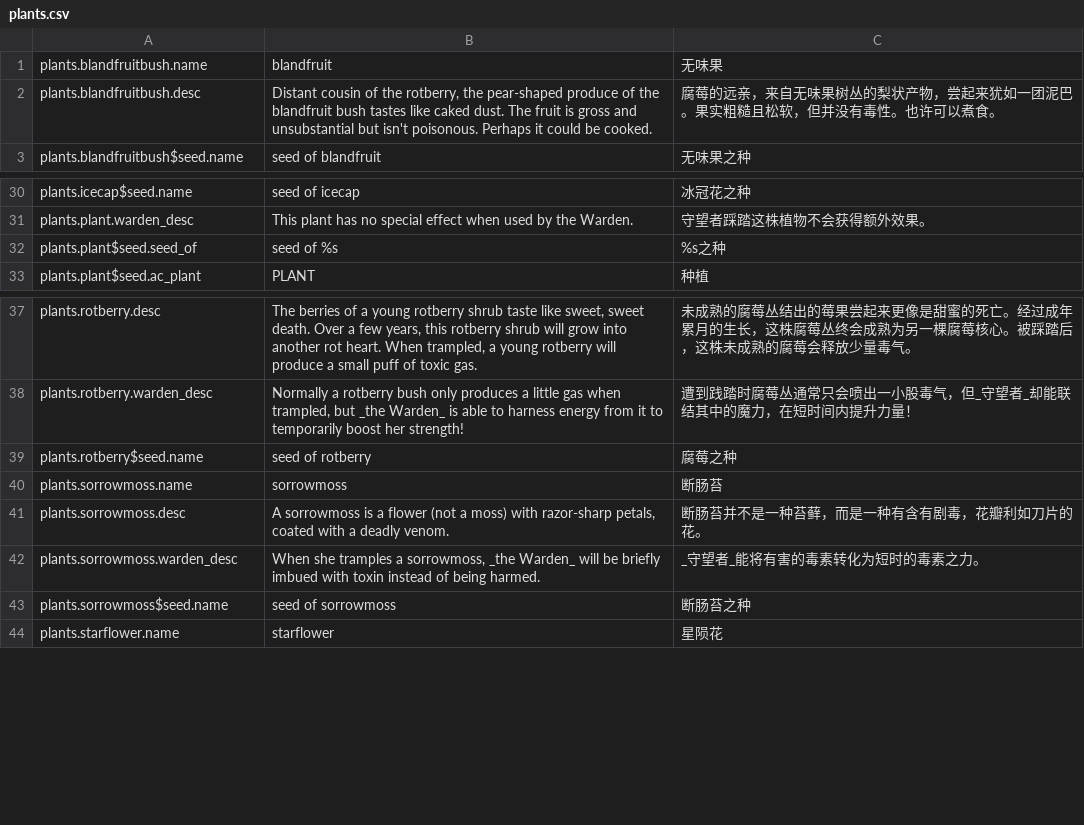
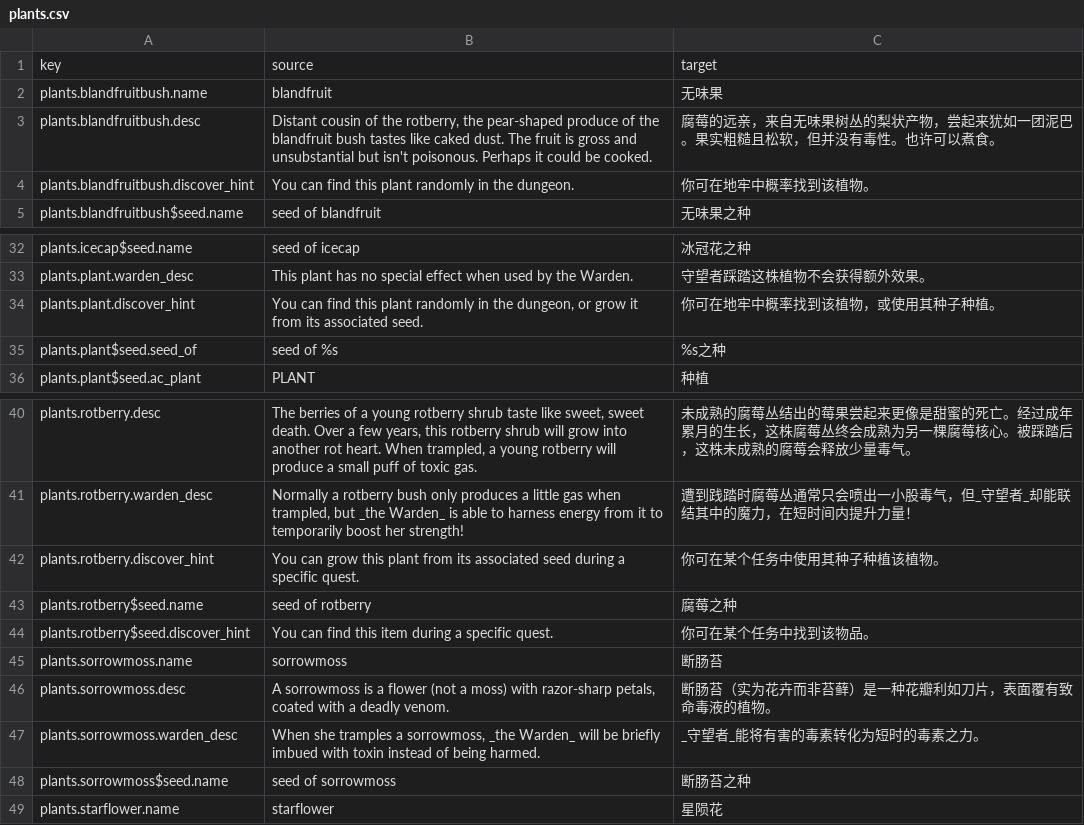
Before and after one commit to CatAzreal/SHPD-Translation, a CSV file: paratranz_output/plants.csv, drawn as a sheet; only a part is shown, gaps mark what is left out; addresses are those after the commit; the diff names each change by its address in the sheet, - before the commit and + after, or states it on an @@ line.

```diff
--- a/paratranz_output/plants.csv
+++ b/paratranz_output/plants.csv
+row 1: key | source | target
+row 4: plants.blandfruitbush.discover_hint | You can find this plant randomly in the dungeon. | 你可在地牢中概率找到该植物。
+row 34: plants.plant.discover_hint | You can find this plant randomly in the dungeon, or grow it from its associated seed. | 你可在地牢中概率找到该植物，或使用其种子种植。
+row 42: plants.rotberry.discover_hint | You can grow this plant from its associated seed during a specific quest. | 你可在某个任务中使用其种子种植该植物。
+row 44: plants.rotberry$seed.discover_hint | You can find this item during a specific quest. | 你可在某个任务中找到该物品。
-C46: 断肠苔并不是一种苔藓，而是一种有含有剧毒，花瓣利如刀片的花。
+C46: 断肠苔（实为花卉而非苔藓）是一种花瓣利如刀片，表面覆有致命毒液的植物。
```
Also changed, not shown: paratranz_output/journal.csv, paratranz_output/levels.csv, 30 other files.
